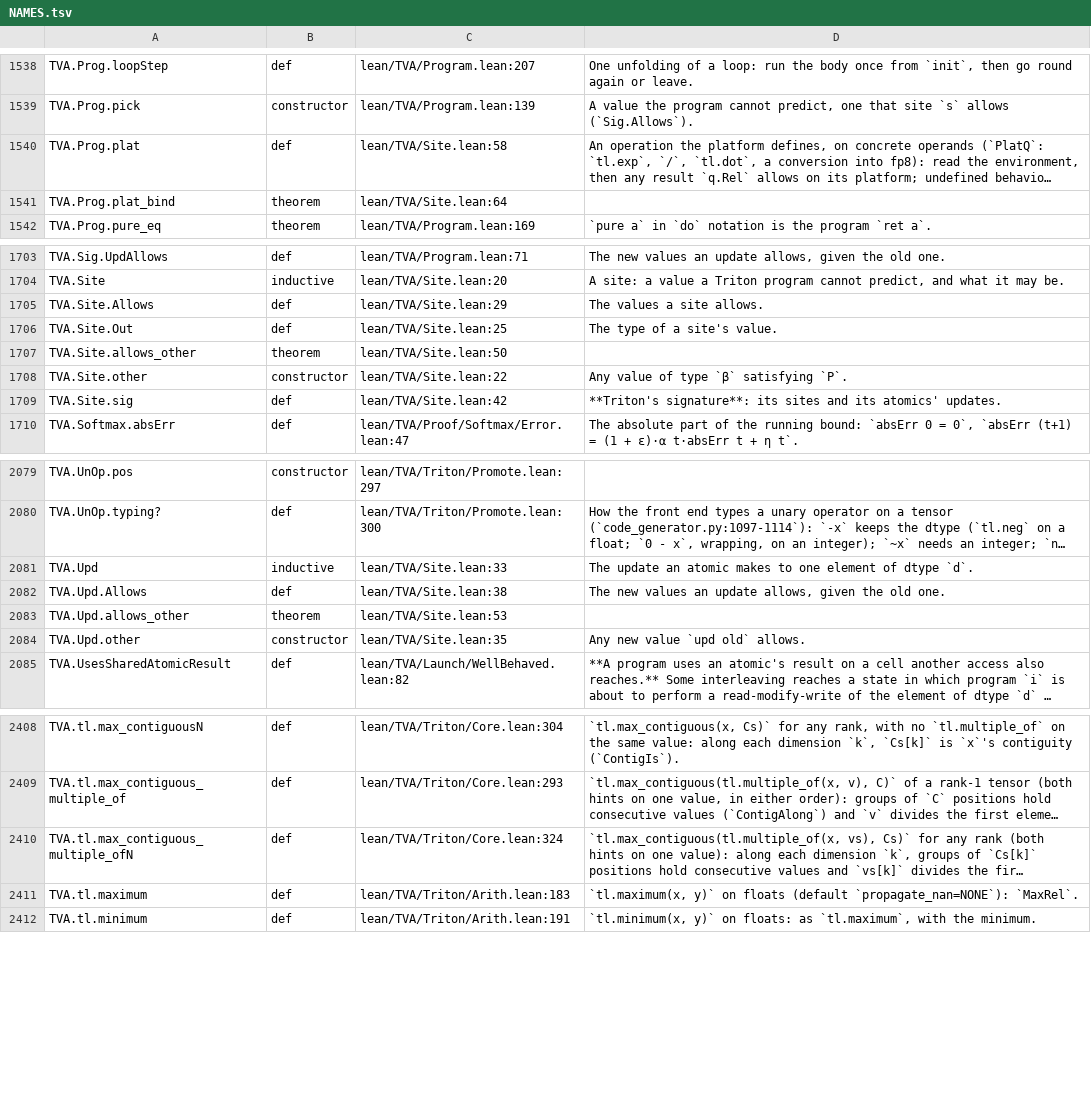
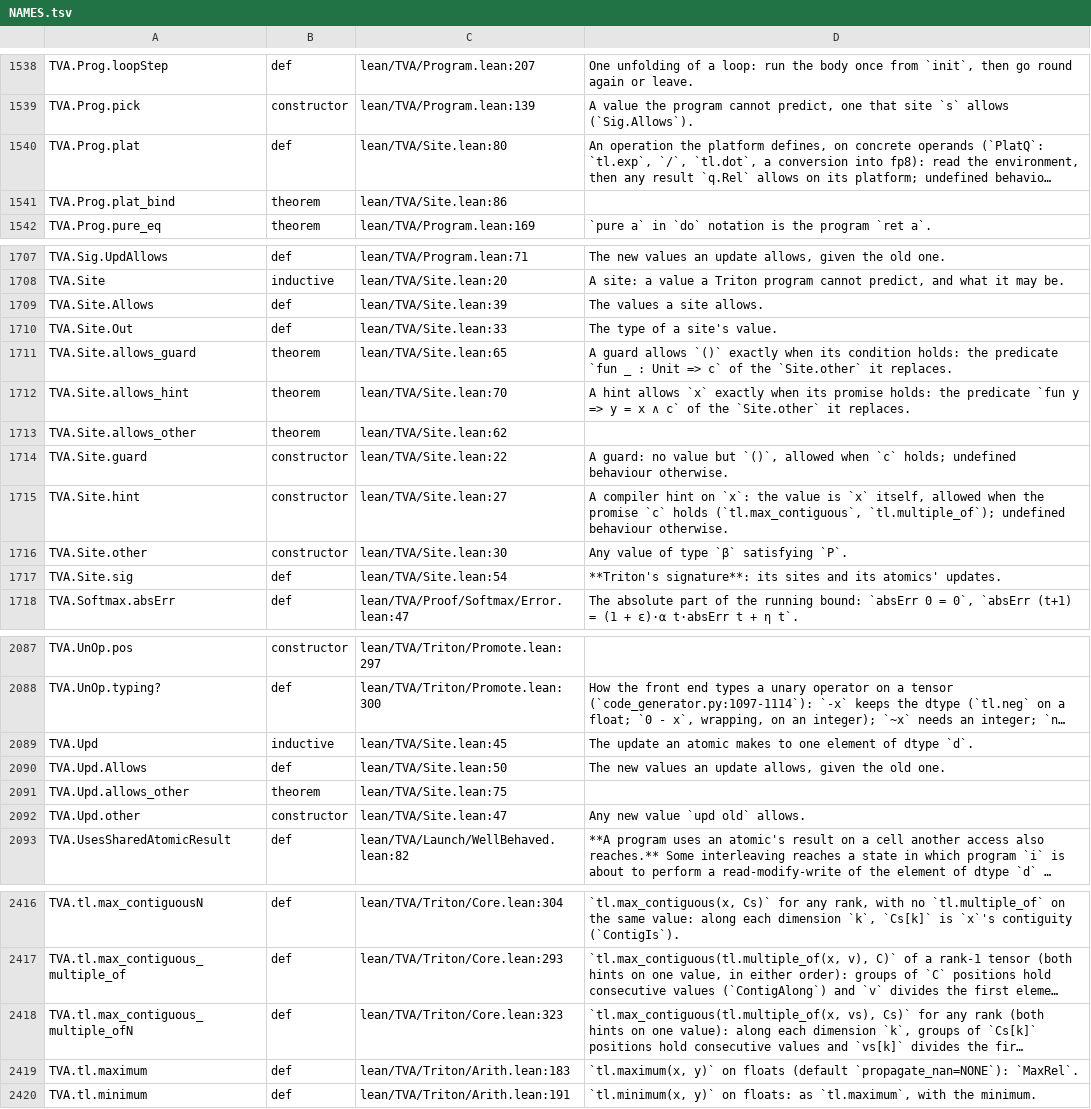
Before and after one commit to Infini-AI-Lab/TVA, a TSV file: docs/index/NAMES.tsv, drawn as a sheet; only a part is shown, gaps mark what is left out; long unchanged cells end in …; addresses are those after the commit; the diff covers the shown part only; the diff names each change by its address in the sheet, - before the commit and + after, or states it on an @@ line.

```diff
--- a/docs/index/NAMES.tsv
+++ b/docs/index/NAMES.tsv
-C1540: lean/TVA/Site.lean:58
+C1540: lean/TVA/Site.lean:80
-C1541: lean/TVA/Site.lean:64
+C1541: lean/TVA/Site.lean:86
-C1709: lean/TVA/Site.lean:29
+C1709: lean/TVA/Site.lean:39
-C1710: lean/TVA/Site.lean:25
+C1710: lean/TVA/Site.lean:33
+row 1711: TVA.Site.allows_guard | theorem | lean/TVA/Site.lean:65 | A guard allows `()` exactly when its condition holds: the predicate `fun _ : Unit => c` of the `Site.other` it replaces.
+row 1712: TVA.Site.allows_hint | theorem | lean/TVA/Site.lean:70 | A hint allows `x` exactly when its promise holds: the predicate `fun y => y = x ∧ c` of the `Site.other` it replaces.
-C1713: lean/TVA/Site.lean:50
+C1713: lean/TVA/Site.lean:62
+row 1714: TVA.Site.guard | constructor | lean/TVA/Site.lean:22 | A guard: no value but `()`, allowed when `c` holds; undefined behaviour otherwise.
+row 1715: TVA.Site.hint | constructor | lean/TVA/Site.lean:27 | A compiler hint on `x`: the value is `x` itself, allowed when the promise `c` holds (`tl.max_contiguous`, `tl.multiple_of`); undefined behaviour otherwise.
-C1716: lean/TVA/Site.lean:22
+C1716: lean/TVA/Site.lean:30
-C1717: lean/TVA/Site.lean:42
+C1717: lean/TVA/Site.lean:54
-C2089: lean/TVA/Site.lean:33
+C2089: lean/TVA/Site.lean:45
-C2090: lean/TVA/Site.lean:38
+C2090: lean/TVA/Site.lean:50
-C2091: lean/TVA/Site.lean:53
+C2091: lean/TVA/Site.lean:75
-C2092: lean/TVA/Site.lean:35
+C2092: lean/TVA/Site.lean:47
-C2418: lean/TVA/Triton/Core.lean:324
+C2418: lean/TVA/Triton/Core.lean:323
```
Also changed, not shown: 4 added rows and 20 edited cells elsewhere in this file, 16 other files.
